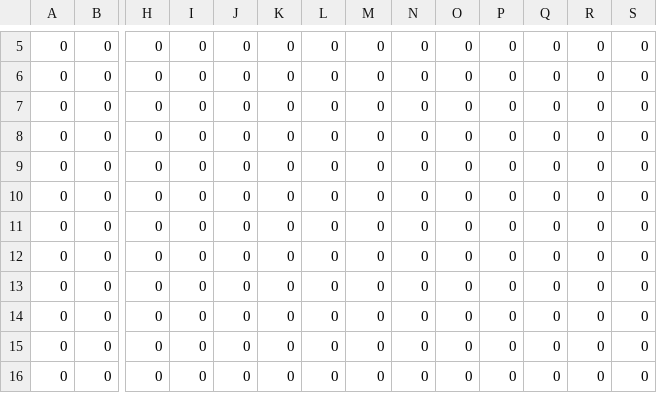
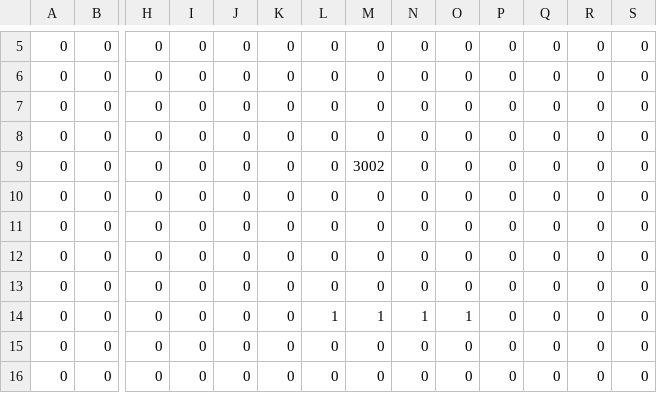
Before and after one commit to shalluv/DiabetesKnight, a CSV file: res/csv/Level_1.csv, drawn as a sheet; only a part is shown, gaps mark what is left out; removed rows and columns are numbered as before the commit, all else as after; rows hold the shown columns only; the diff names each change by its address in the sheet, - before the commit and + after, or states it on an @@ line.

```diff
--- a/res/csv/Level_1.csv
+++ b/res/csv/Level_1.csv
-M9: 0
+M9: 3002
-row 10: 0 | 0 | 0 | 0 | 0 | 0 | 0 | 0 | 0 | 0 | 0 | 0 | 0 | 0
+row 12: 0 | 0 | 0 | 0 | 0 | 0 | 0 | 0 | 0 | 0 | 0 | 0 | 0 | 0
-L14: 0
+L14: 1
-M14: 0
+M14: 1
-N14: 0
+N14: 1
-O14: 0
+O14: 1
```
Also changed, not shown: 6 other files.
